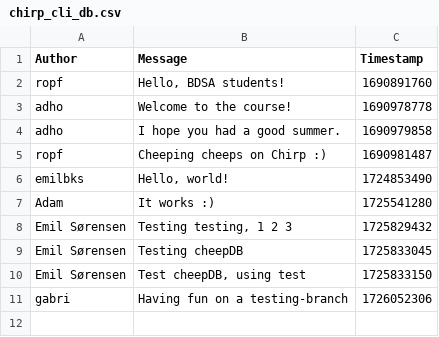
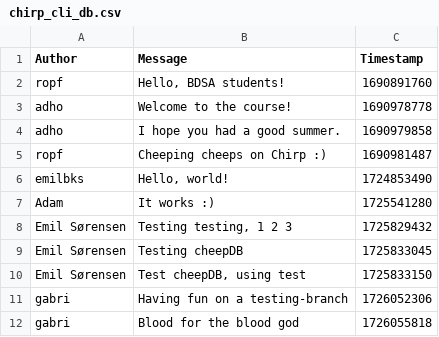
Before and after one commit to ITU-BDSA2024-GROUP1/Chirp, a CSV file: data/chirp_cli_db.csv, drawn as a sheet; the diff names each change by its address in the sheet, - before the commit and + after, or states it on an @@ line.

Commit message:
Funni

```diff
--- a/data/chirp_cli_db.csv
+++ b/data/chirp_cli_db.csv
+row 12: gabri | Blood for the blood god | 1726055818
```
